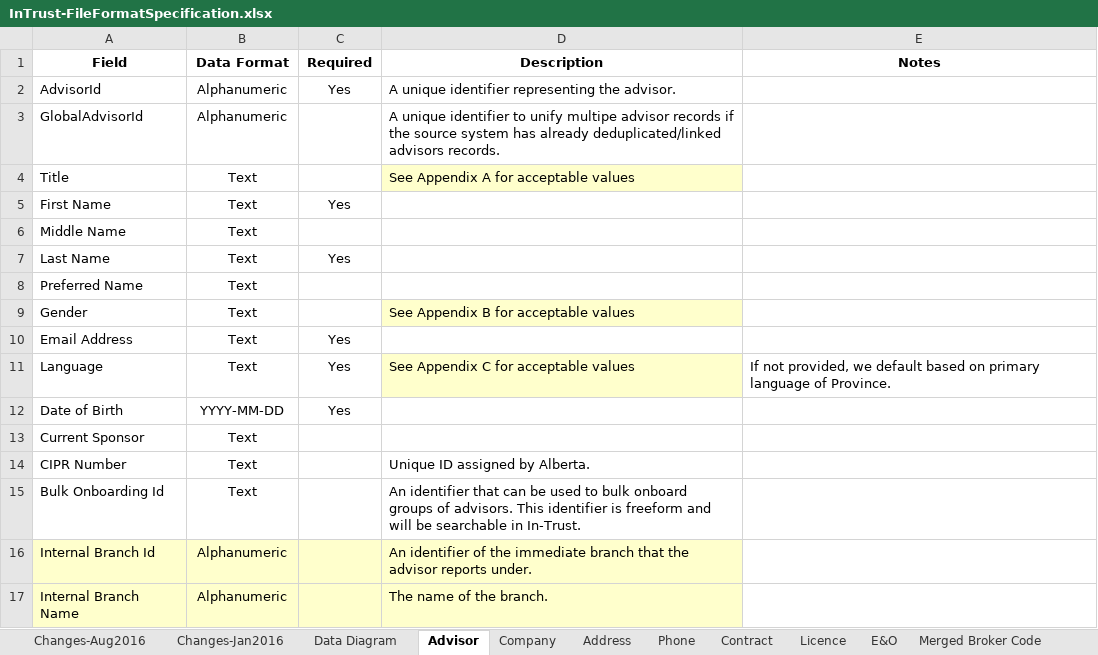
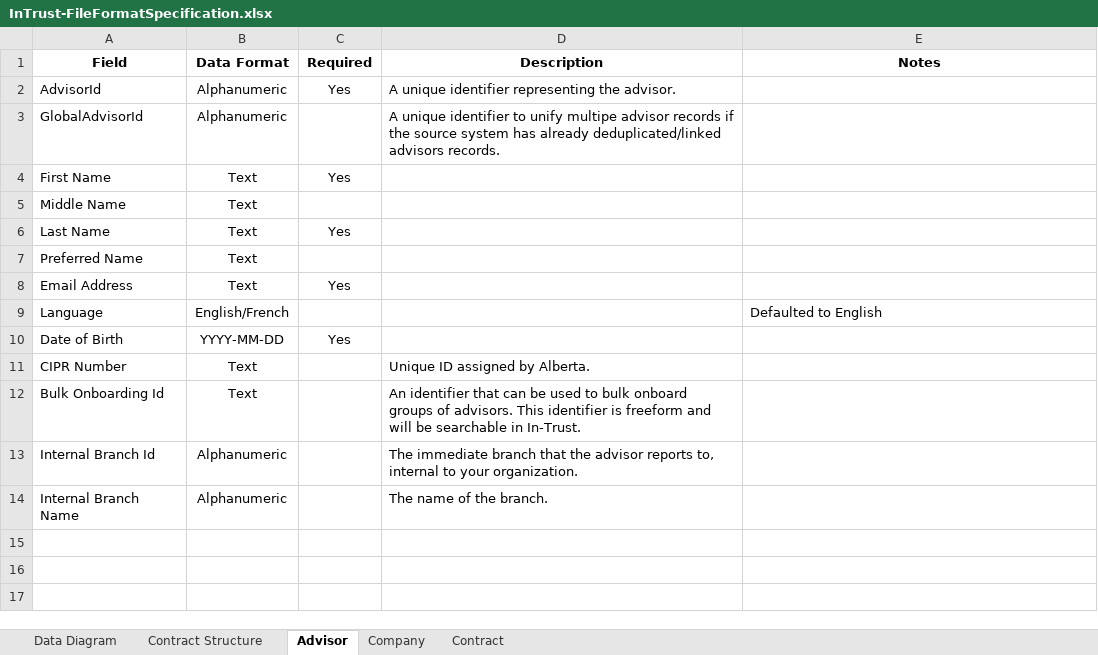
Before and after one commit to ApexaCorp/intrust-file-specification, an Excel workbook: InTrust-FileFormatSpecification.xlsx, sheet Advisor, drawn as a sheet; values as stored, in another font and other column widths than the file's, no borders; removed rows and columns are numbered as before the commit, all else as after; the diff names each change by its address in the sheet, - before the commit and + after, or states it on an @@ line.

```diff
--- a/InTrust-FileFormatSpecification.xlsx (sheet Advisor)
+++ b/InTrust-FileFormatSpecification.xlsx (sheet Advisor)
-sheet tab: Changes-Jan2016
+sheet tab: Contract Structure
-sheet tab: Changes-Aug2016
-sheet tab: Address
-sheet tab: Phone
-sheet tab: Licence
-sheet tab: E&O
-sheet tab: Merged Broker Code
@@ sheet tab order changed: Data Diagram | Contract Structure | Advisor | Company | Contract @@
-row 4: Title | Text |  | See Appendix A for acceptable values
-row 9: Gender | Text |  | See Appendix B for acceptable values
-B9 (Data Format): Text
+B9 (Data Format): English/French
-C9 (Required): Yes
+C9 (Required): (empty)
-D9 (Description): See Appendix C for acceptable values
+D9 (Description): (empty)
-D9 fill: #FFFFCC
+D9 fill: none
-E9 (Notes): If not provided, we default based on primary language of Province.
+E9 (Notes): Defaulted to English
-row 13: Current Sponsor | Text
-A13:D14 fill: #FFFFCC
+A13:D14 fill: none
-D13 (Description): An identifier of the immediate branch that the advisor reports under.
+D13 (Description): The immediate branch that the advisor reports to, internal to your organization.
```
Also changed, not shown: sheet Contract, sheet Company, sheet Data Diagram, other sheet tabs, charts or pictures.
